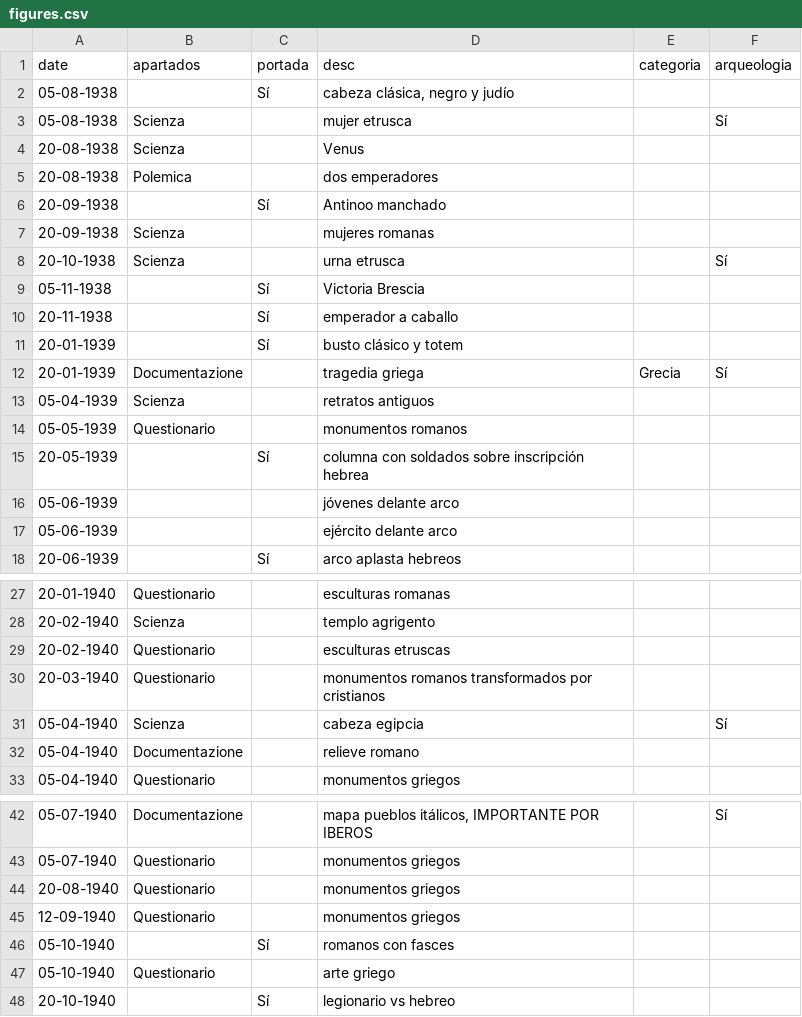
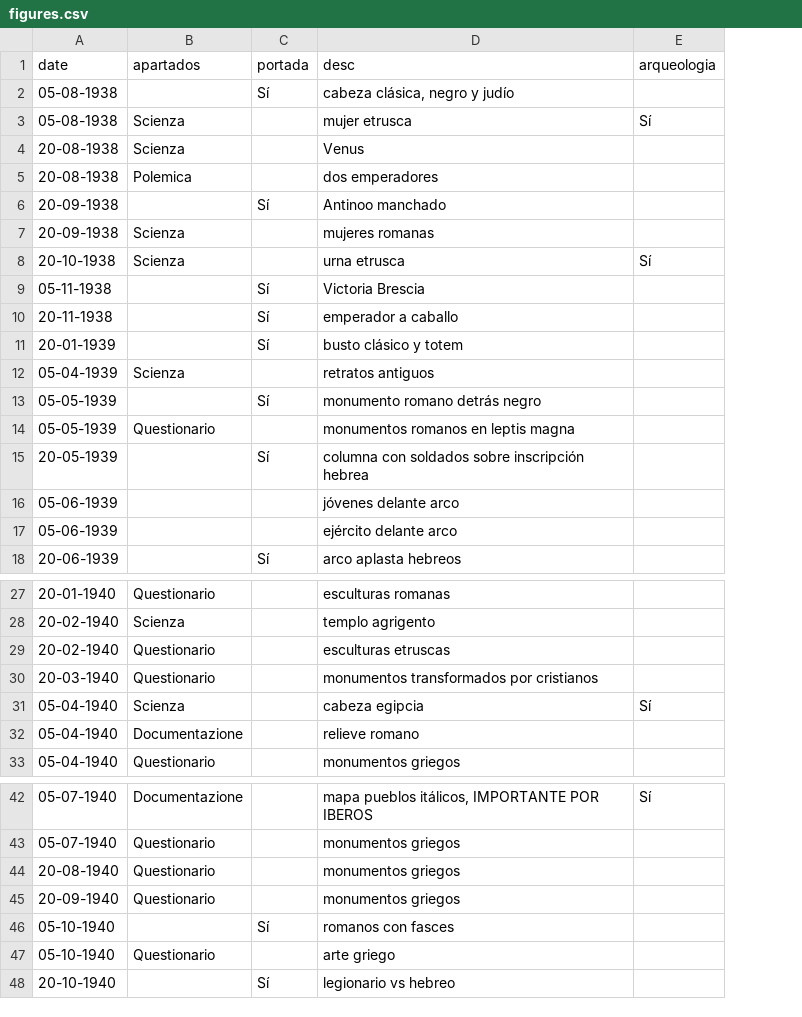
Before and after one commit to odilf/arqueologia-ddr-graficos, a CSV file: figures.csv, drawn as a sheet; only a part is shown, gaps mark what is left out; removed rows and columns are numbered as before the commit, all else as after; the diff names each change by its address in the sheet, - before the commit and + after, or states it on an @@ line.

Commit message:
update data

```diff
--- a/figures.csv
+++ b/figures.csv
-column E (categoria), empty
-row 12: 20-01-1939 | Documentazione |  | tragedia griega | Grecia | Sí
+row 13: 05-05-1939 |  | Sí | monumento romano detrás negro
-D14 (desc): monumentos romanos
+D14 (desc): monumentos romanos en leptis magna
-D30 (desc): monumentos romanos transformados por cristianos
+D30 (desc): monumentos transformados por cristianos
-A45 (date): 12-09-1940
+A45 (date): 20-09-1940
```
Also changed, not shown: articles.csv, 10 other files.
